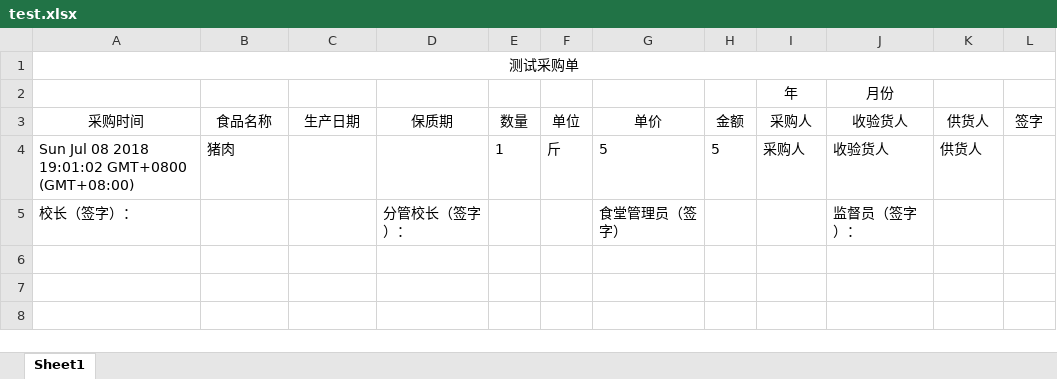
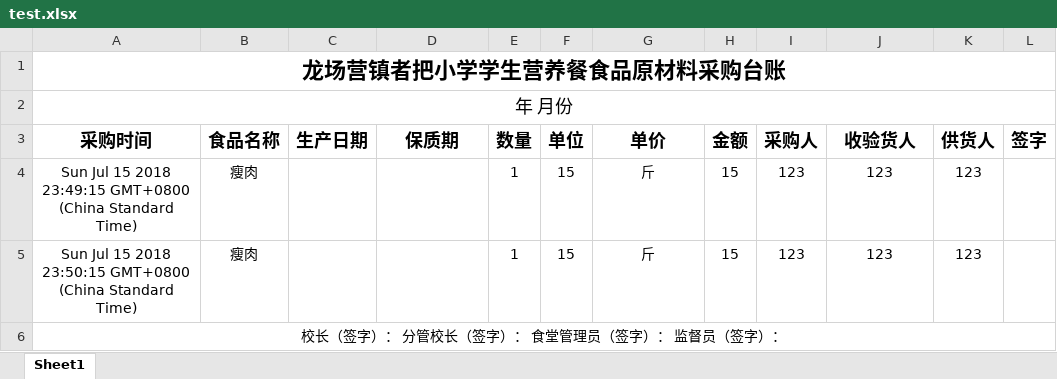
Before and after one commit to YuQian2015/koa-learning, an Excel workbook: files/test.xlsx, sheet Sheet1, drawn as a sheet; values as stored, in another font and other column widths than the file's, no borders; removed rows and columns are numbered as before the commit, all else as after; the diff names each change by its address in the sheet, - before the commit and + after, or states it on an @@ line.

```diff
--- a/files/test.xlsx (sheet Sheet1)
+++ b/files/test.xlsx (sheet Sheet1)
-A1 (采购时间): 测试采购单
+A1 (采购时间): 龙场营镇者把小学学生营养餐食品原材料采购台账
-A1 bold: off
+A1 bold: on, text size: larger
-row 2:  |  |  |  |  |  |  |  | 年 | 月份
+row 2: 年 月份
-A3:L3 bold: off
+A3:L3 bold: on, text size: larger
-row 4: Sun Jul 08 2018 19:01:02 GMT+0800 (GMT+08:00) | 猪肉 |  |  | 1 | 斤 | 5 | 5 | 采购人 | 收验货人 | 供货人
-row 5: 校长（签字）： |  |  | 分管校长（签字）： |  |  | 食堂管理员（签字） |  |  | 监督员（签字）：
+row 4: Sun Jul 15 2018 23:49:15 GMT+0800 (China Standard Time) | 瘦肉 |  |  | 1 | 15 | 斤 | 15 | 123 | 123 | 123
+row 5: Sun Jul 15 2018 23:50:15 GMT+0800 (China Standard Time) | 瘦肉 |  |  | 1 | 15 | 斤 | 15 | 123 | 123 | 123
+row 6: 校长（签字）： 分管校长（签字）： 食堂管理员（签字）： 监督员（签字）：
```
Also changed, not shown: files/purchase.xlsx, 2 other files.
